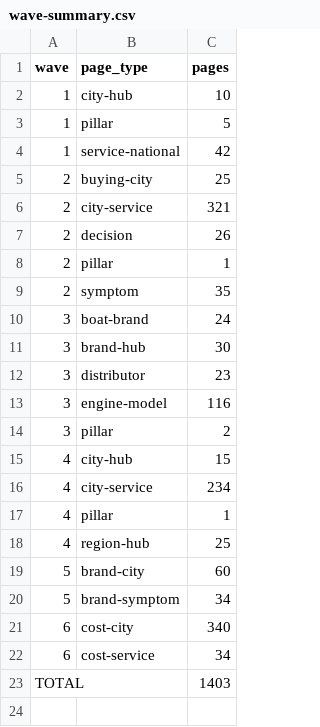
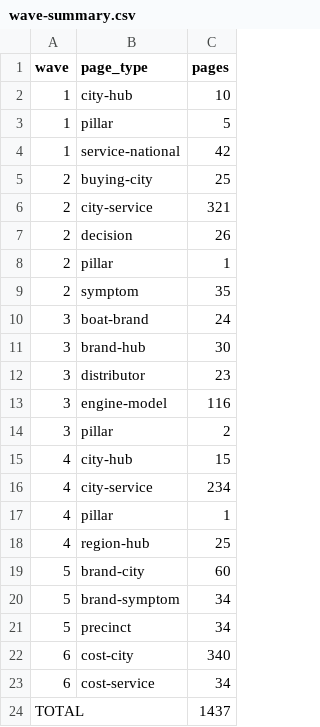
Before and after one commit to machuret/dieselengine, a CSV file: data/wave-summary.csv, drawn as a sheet.

```diff
--- a/data/wave-summary.csv
+++ b/data/wave-summary.csv
@@ -20,4 +20,5 @@ wave,page_type,pages
 5,brand-symptom,34
+5,precinct,34
 6,cost-city,340
 6,cost-service,34
-TOTAL,,1403
+TOTAL,,1437
```
Also changed, not shown: data/precincts.csv, 13 other files.
